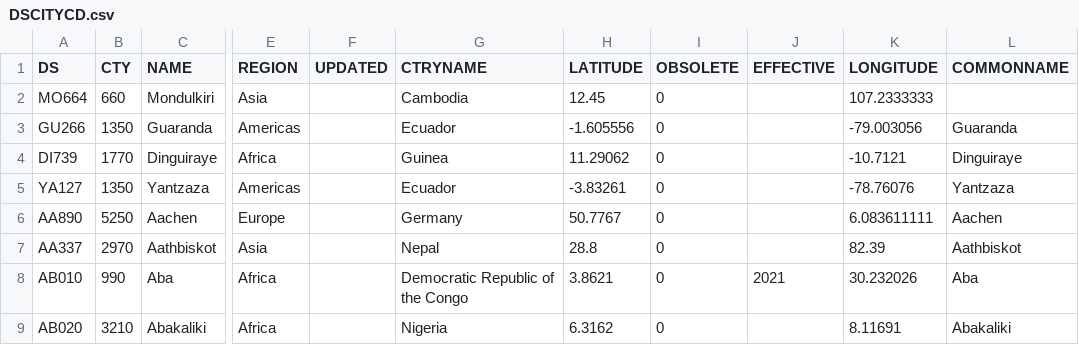
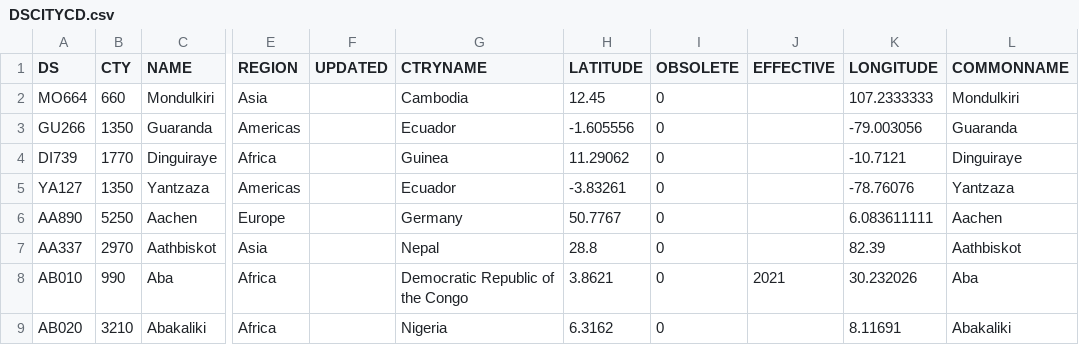
Before and after one commit to CEB-HLCM/HR-Public-Codes, a CSV file: DSCITYCD.csv, drawn as a sheet; only a part is shown, gaps mark what is left out; the diff names each change by its address in the sheet, - before the commit and + after, or states it on an @@ line.

Commit message:
Updated DSCITYCD

```diff
--- a/DSCITYCD.csv
+++ b/DSCITYCD.csv
-L2 (COMMONNAME): (empty)
+L2 (COMMONNAME): Mondulkiri
```
